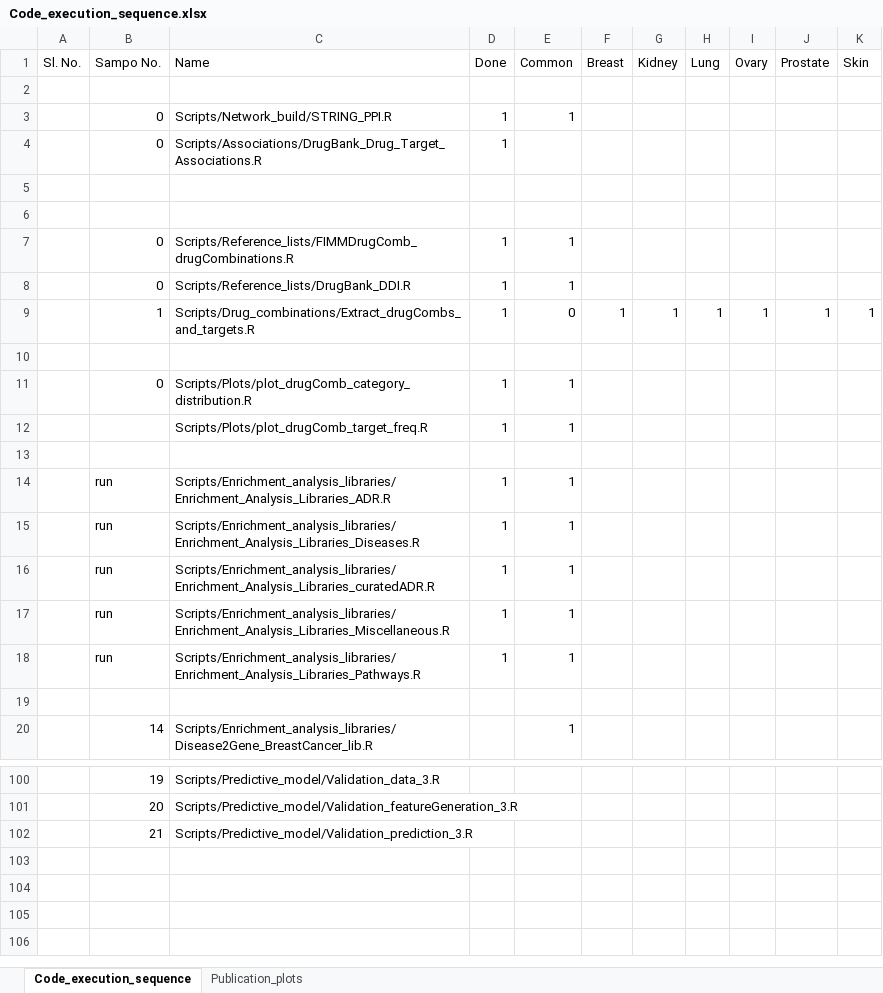
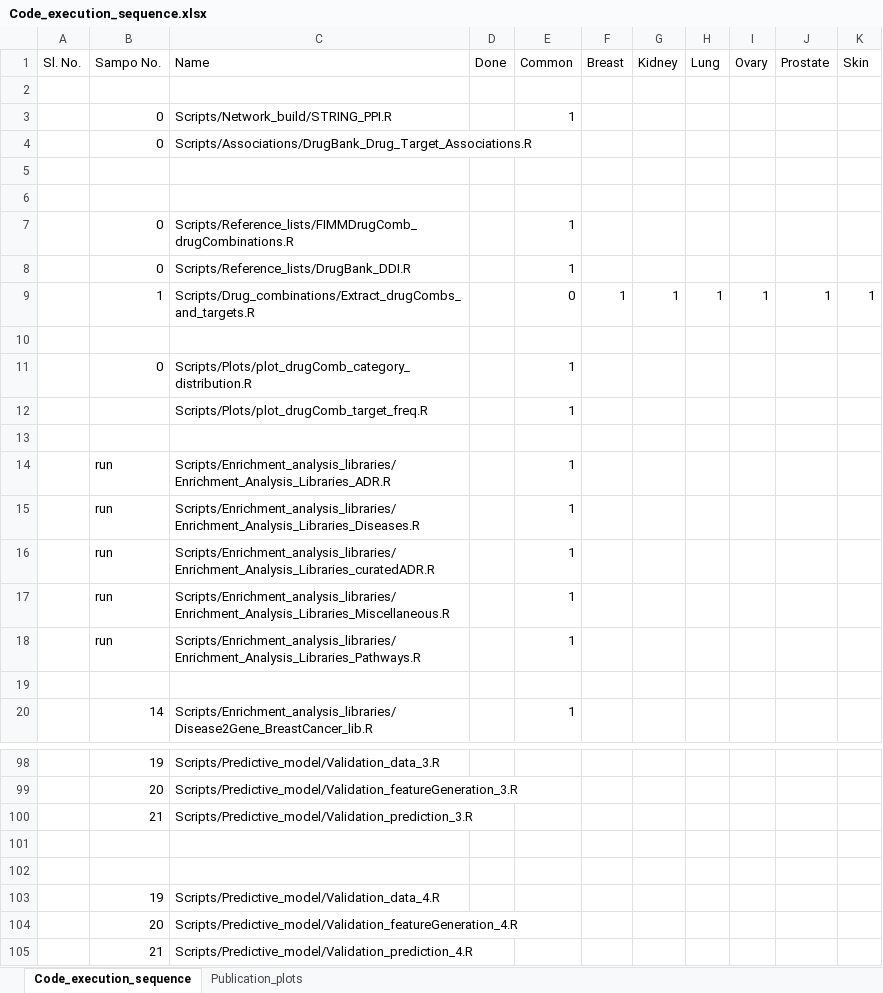
Before and after one commit to UEFBiomedicalInformaticsLab/NEDEA, an Excel workbook: Code_execution_sequence.xlsx, sheet Code_execution_sequence, drawn as a sheet; only a part is shown, gaps mark what is left out; values as stored, in another font and other column widths than the file's, no cell formats; conditional formats not drawn; the diff covers the shown part only; the diff names each change by its address in the sheet, - before the commit and + after, or states it on an @@ line.

```diff
--- a/Code_execution_sequence.xlsx (sheet Code_execution_sequence)
+++ b/Code_execution_sequence.xlsx (sheet Code_execution_sequence)
-D3:D4 (Done): 1
+D3:D4 (Done): (empty)
-D7:D9 (Done): 1
+D7:D9 (Done): (empty)
-D11:D12 (Done): 1
+D11:D12 (Done): (empty)
-D14:D18 (Done): 1
+D14:D18 (Done): (empty)
+row 101: (empty)
+row 102: (empty)
+row 103:  | 19 | Scripts/Predictive_model/Validation_data_4.R
+row 104:  | 20 | Scripts/Predictive_model/Validation_featureGeneration_4.R
+row 105:  | 21 | Scripts/Predictive_model/Validation_prediction_4.R
```
Also changed, not shown: 2 removed rows and 2 edited cells elsewhere in this sheet, cell formats, 2 other files.
